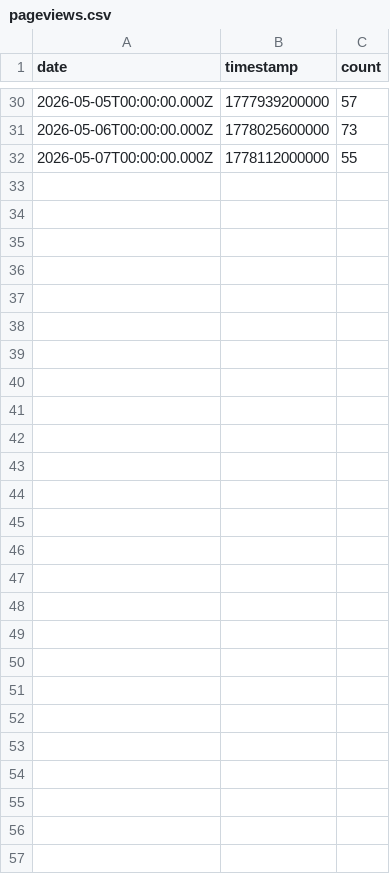
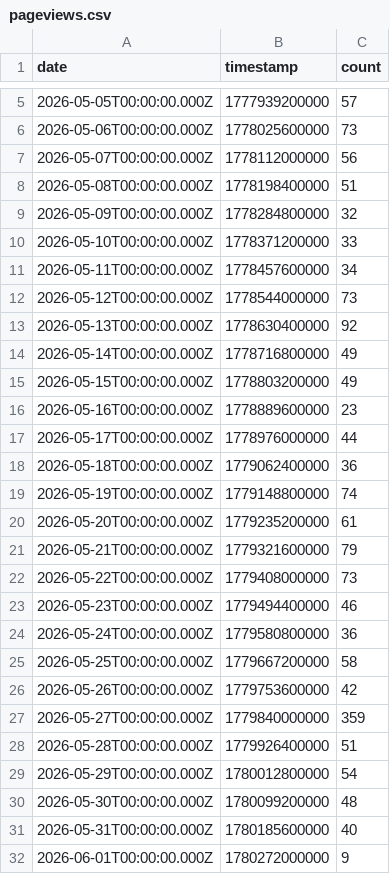
Before and after one commit to TogetherKGO/TogetherKGO, a CSV file: pageviews.csv, drawn as a sheet; only a part is shown, gaps mark what is left out; the diff covers the shown part only.

```diff
--- a/pageviews.csv
+++ b/pageviews.csv
@@ -31,2 +6,27 @@ date,timestamp,count
 2026-05-06T00:00:00.000Z,1778025600000,73
-2026-05-07T00:00:00.000Z,1778112000000,55
+2026-05-07T00:00:00.000Z,1778112000000,56
+2026-05-08T00:00:00.000Z,1778198400000,51
+2026-05-09T00:00:00.000Z,1778284800000,32
+2026-05-10T00:00:00.000Z,1778371200000,33
+2026-05-11T00:00:00.000Z,1778457600000,34
+2026-05-12T00:00:00.000Z,1778544000000,73
+2026-05-13T00:00:00.000Z,1778630400000,92
+2026-05-14T00:00:00.000Z,1778716800000,49
+2026-05-15T00:00:00.000Z,1778803200000,49
+2026-05-16T00:00:00.000Z,1778889600000,23
+2026-05-17T00:00:00.000Z,1778976000000,44
+2026-05-18T00:00:00.000Z,1779062400000,36
+2026-05-19T00:00:00.000Z,1779148800000,74
+2026-05-20T00:00:00.000Z,1779235200000,61
+2026-05-21T00:00:00.000Z,1779321600000,79
+2026-05-22T00:00:00.000Z,1779408000000,73
+2026-05-23T00:00:00.000Z,1779494400000,46
+2026-05-24T00:00:00.000Z,1779580800000,36
+2026-05-25T00:00:00.000Z,1779667200000,58
+2026-05-26T00:00:00.000Z,1779753600000,42
+2026-05-27T00:00:00.000Z,1779840000000,359
+2026-05-28T00:00:00.000Z,1779926400000,51
+2026-05-29T00:00:00.000Z,1780012800000,54
+2026-05-30T00:00:00.000Z,1780099200000,48
+2026-05-31T00:00:00.000Z,1780185600000,40
+2026-06-01T00:00:00.000Z,1780272000000,9
```
Also changed, not shown: 25 removed rows elsewhere in this file, bandwidth.csv, visitors.csv, 3 other files.
